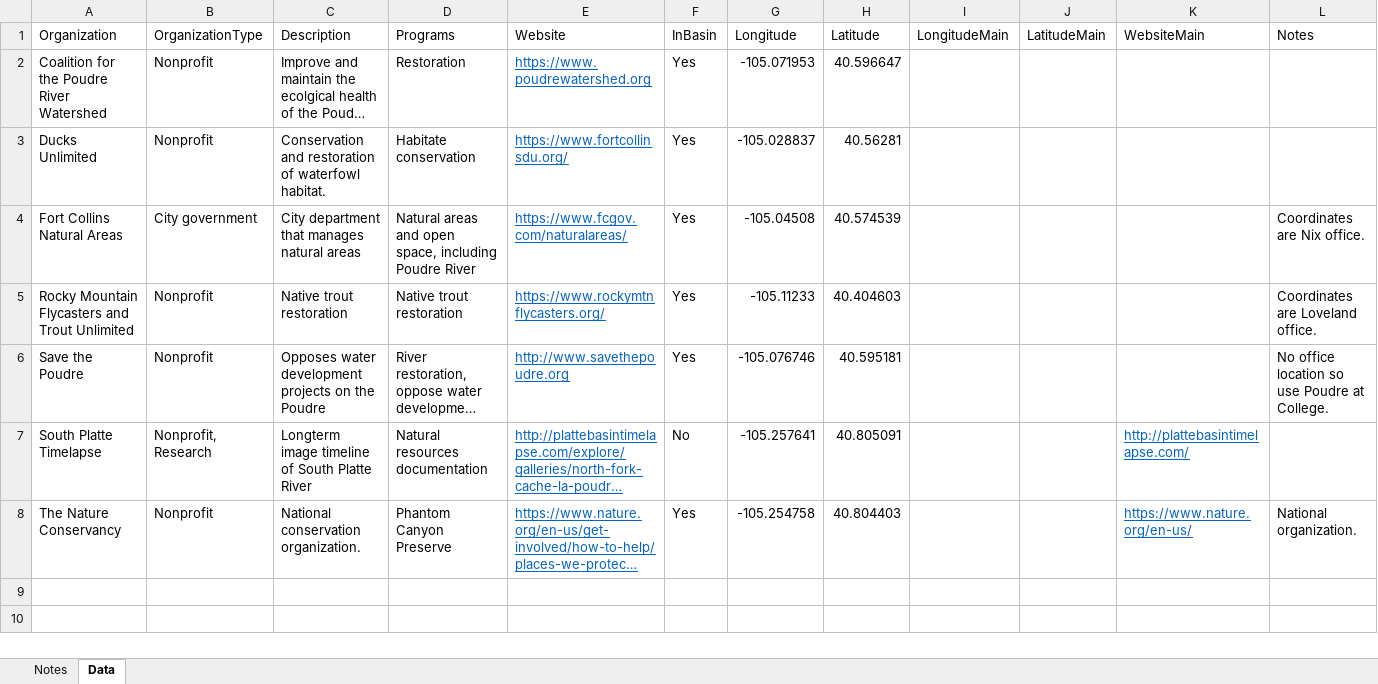
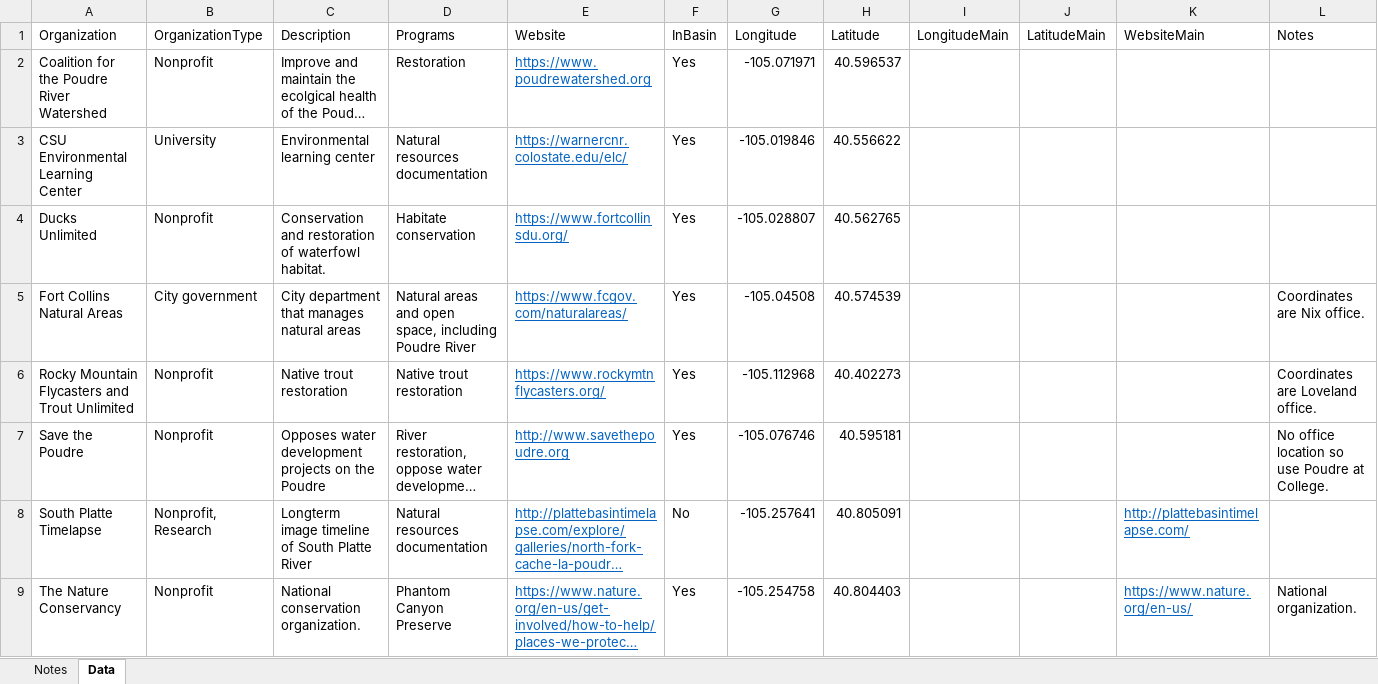
Before and after one commit to OpenWaterFoundation/owf-infomapper-poudre, an Excel workbook: workflow/BasinEntities/Environment-Organizations/data/environment-orgs-data.xlsx, sheet Data, drawn as a sheet; long unchanged cells end in …; values as stored, in another font and other column widths than the file's, no borders; addresses are those after the commit; the diff names each change by its address in the sheet, - before the commit and + after, or states it on an @@ line.

```diff
--- a/workflow/BasinEntities/Environment-Organizations/data/environment-orgs-data.xlsx (sheet Data)
+++ b/workflow/BasinEntities/Environment-Organizations/data/environment-orgs-data.xlsx (sheet Data)
-G2 (Longitude): -105.071953
+G2 (Longitude): -105.071971
-H2 (Latitude): 40.596647
+H2 (Latitude): 40.596537
+row 3: CSU Environmental Learning Center | University | Environmental learning center | Natural resources documentation | https://warnercnr.colostate.edu/elc/ | Yes | -105.019846 | 40.556622
-G4 (Longitude): -105.028837
+G4 (Longitude): -105.028807
-H4 (Latitude): 40.56281
+H4 (Latitude): 40.562765
-G6 (Longitude): -105.11233
+G6 (Longitude): -105.112968
-H6 (Latitude): 40.404603
+H6 (Latitude): 40.402273
```
Also changed, not shown: workflow/BasinEntities/Education-Organizations/data/education-data.xlsx, workflow/BasinEntities/Recreation-BoatingOrganizations/data/boating-orgs-data.xlsx, 20 other files.
